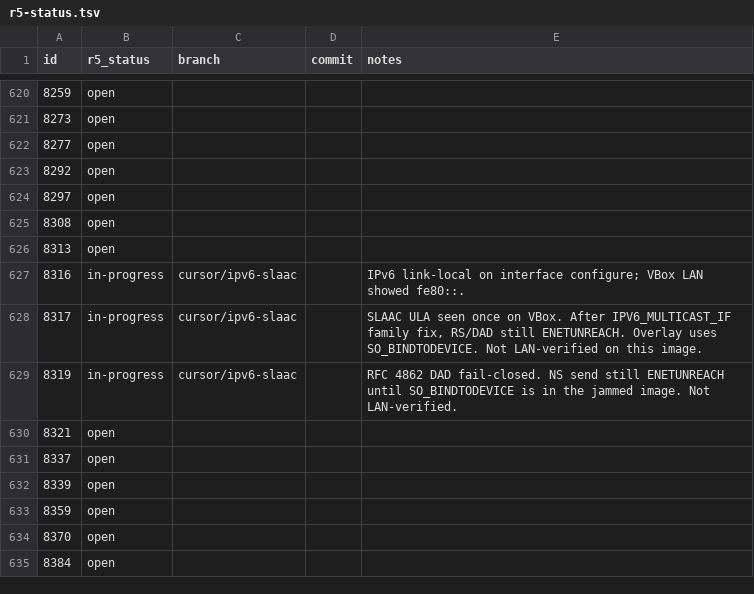
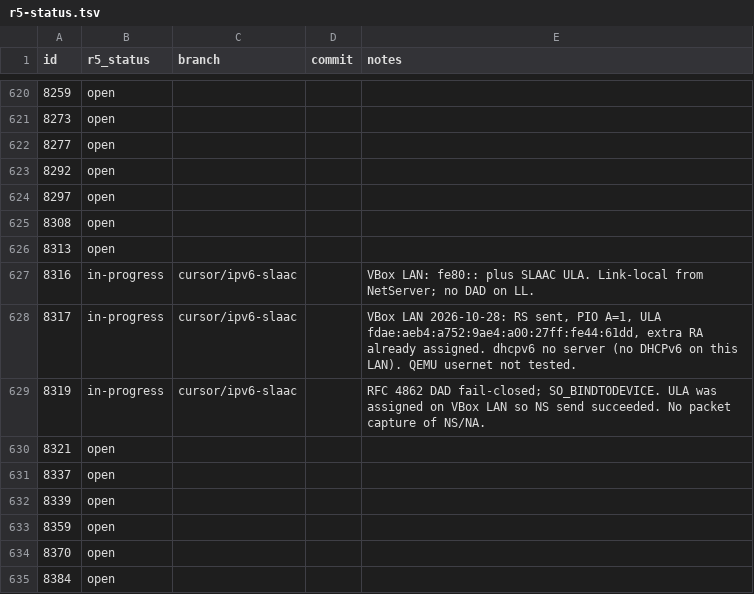
Before and after one commit to nickrusman-bot/r5os, a TSV file: tracker/r5-status.tsv, drawn as a sheet; only a part is shown, gaps mark what is left out.

```diff
--- a/tracker/r5-status.tsv
+++ b/tracker/r5-status.tsv
@@ -626,5 +626,5 @@ id	r5_status	branch	commit	notes
 8313	open			
-8316	in-progress	cursor/ipv6-slaac		IPv6 link-local on interface configure; VBox LAN showed fe80::.
-8317	in-progress	cursor/ipv6-slaac		SLAAC ULA seen once on VBox. After IPV6_MULTICAST_IF family fix, RS/DAD still ENETUNREACH. Overlay uses SO_BINDTODEVICE. Not LAN-verified on this image.
-8319	in-progress	cursor/ipv6-slaac		RFC 4862 DAD fail-closed. NS send still ENETUNREACH until SO_BINDTODEVICE is in the jammed image. Not LAN-verified.
+8316	in-progress	cursor/ipv6-slaac		VBox LAN: fe80:: plus SLAAC ULA. Link-local from NetServer; no DAD on LL.
+8317	in-progress	cursor/ipv6-slaac		VBox LAN 2026-10-28: RS sent, PIO A=1, ULA fdae:aeb4:a752:9ae4:a00:27ff:fe44:61dd, extra RA already assigned. dhcpv6 no server (no DHCPv6 on this LAN). QEMU usernet not tested.
+8319	in-progress	cursor/ipv6-slaac		RFC 4862 DAD fail-closed; SO_BINDTODEVICE. ULA was assigned on VBox LAN so NS send succeeded. No packet capture of NS/NA.
 8321	open			
```
Also changed, not shown: 4 other files.
